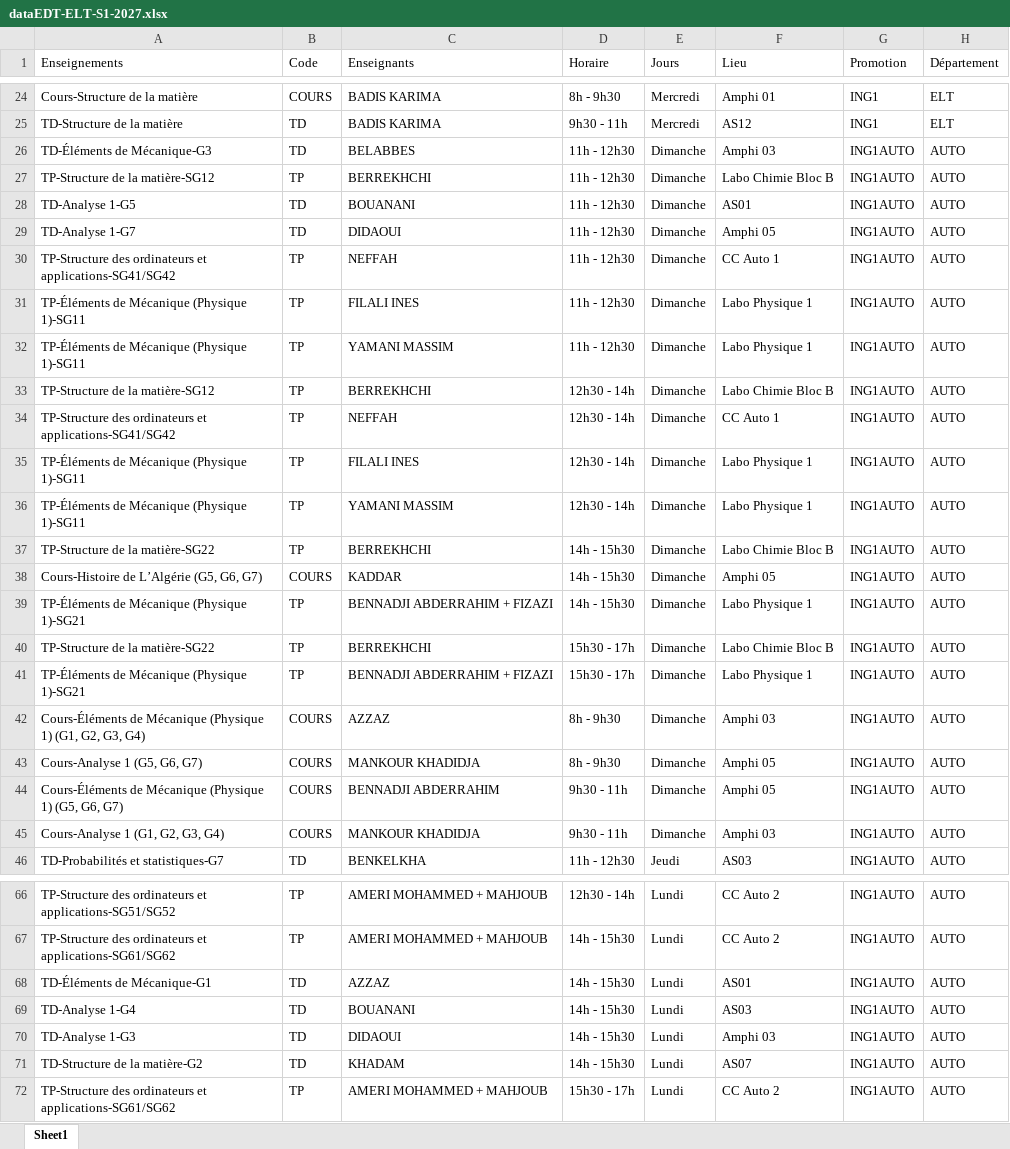
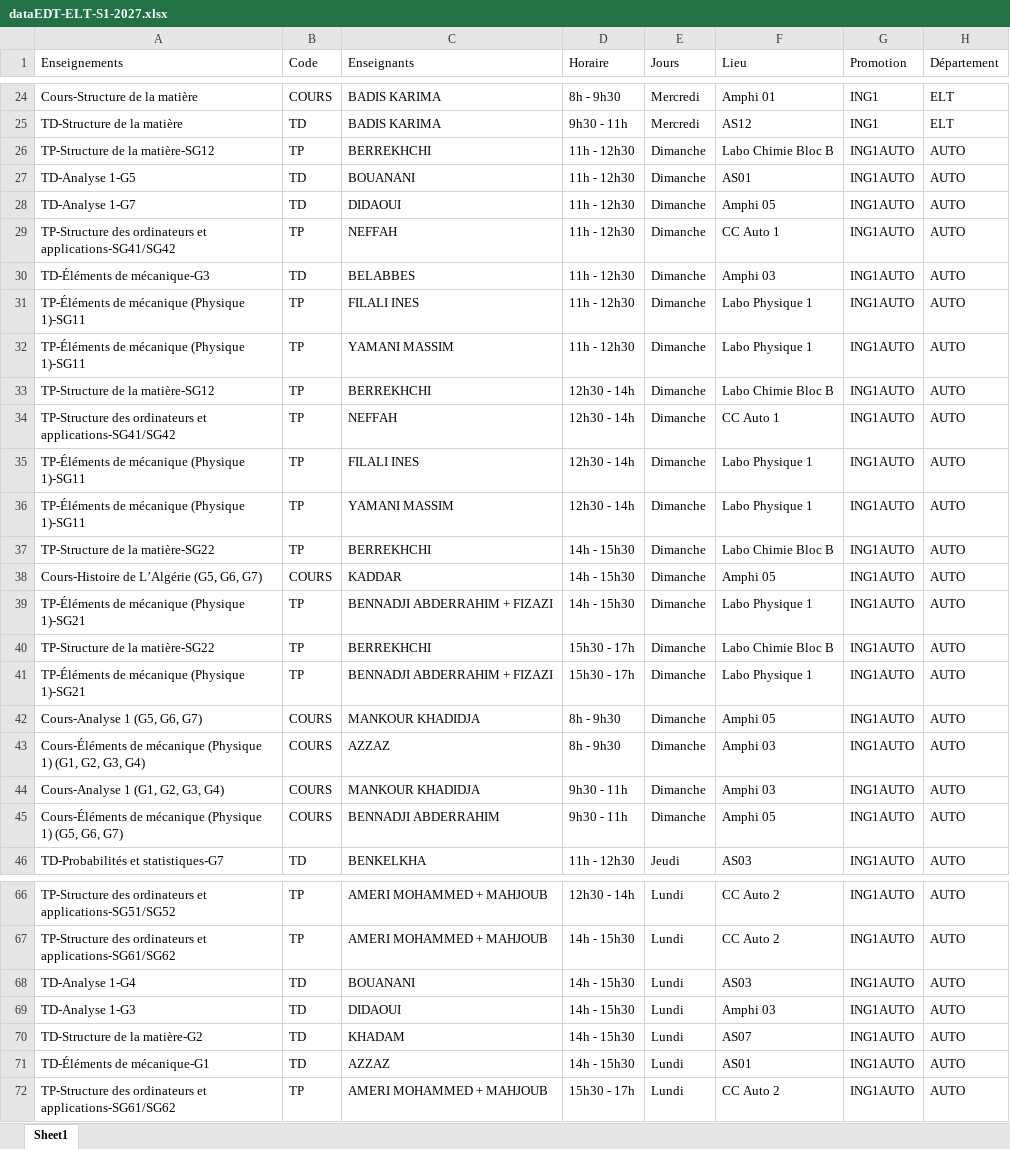
Before and after one commit to EDT-ELT-DEPARTMENT/Emplois-du-temps-2026-2027, an Excel workbook: dataEDT-ELT-S1-2027.xlsx, sheet Sheet1, drawn as a sheet; only a part is shown, gaps mark what is left out; values as stored, in another font and other column widths than the file's, no borders; removed rows and columns are numbered as before the commit, all else as after; the diff covers the shown part only; the diff names each change by its address in the sheet, - before the commit and + after, or states it on an @@ line.

```diff
--- a/dataEDT-ELT-S1-2027.xlsx (sheet Sheet1)
+++ b/dataEDT-ELT-S1-2027.xlsx (sheet Sheet1)
-row 26: TD-Éléments de Mécanique-G3 | TD | BELABBES | 11h - 12h30 | Dimanche | Amphi 03 | ING1AUTO | AUTO
+row 30: TD-Éléments de mécanique-G3 | TD | BELABBES | 11h - 12h30 | Dimanche | Amphi 03 | ING1AUTO | AUTO
-A31:A32 (Enseignements): TP-Éléments de Mécanique (Physique 1)-SG11
+A31:A32 (Enseignements): TP-Éléments de mécanique (Physique 1)-SG11
-A35:A36 (Enseignements): TP-Éléments de Mécanique (Physique 1)-SG11
+A35:A36 (Enseignements): TP-Éléments de mécanique (Physique 1)-SG11
-A39 (Enseignements): TP-Éléments de Mécanique (Physique 1)-SG21
+A39 (Enseignements): TP-Éléments de mécanique (Physique 1)-SG21
-A41 (Enseignements): TP-Éléments de Mécanique (Physique 1)-SG21
+A41 (Enseignements): TP-Éléments de mécanique (Physique 1)-SG21
-row 42: Cours-Éléments de Mécanique (Physique 1) (G1, G2, G3, G4) | COURS | AZZAZ | 8h - 9h30 | Dimanche | Amphi 03 | ING1AUTO | AUTO
-A43 (Enseignements): Cours-Éléments de Mécanique (Physique 1) (G5, G6, G7)
+A43 (Enseignements): Cours-Éléments de mécanique (Physique 1) (G1, G2, G3, G4)
-C43 (Enseignants): BENNADJI ABDERRAHIM
+C43 (Enseignants): AZZAZ
-D43 (Horaire): 9h30 - 11h
+D43 (Horaire): 8h - 9h30
-F43 (Lieu): Amphi 05
+F43 (Lieu): Amphi 03
+row 45: Cours-Éléments de mécanique (Physique 1) (G5, G6, G7) | COURS | BENNADJI ABDERRAHIM | 9h30 - 11h | Dimanche | Amphi 05 | ING1AUTO | AUTO
-row 68: TD-Éléments de Mécanique-G1 | TD | AZZAZ | 14h - 15h30 | Lundi | AS01 | ING1AUTO | AUTO
+row 71: TD-Éléments de mécanique-G1 | TD | AZZAZ | 14h - 15h30 | Lundi | AS01 | ING1AUTO | AUTO
```
Also changed, not shown: 5 added rows, 5 removed rows, 13 moved rows and 35 edited cells elsewhere in this sheet.
